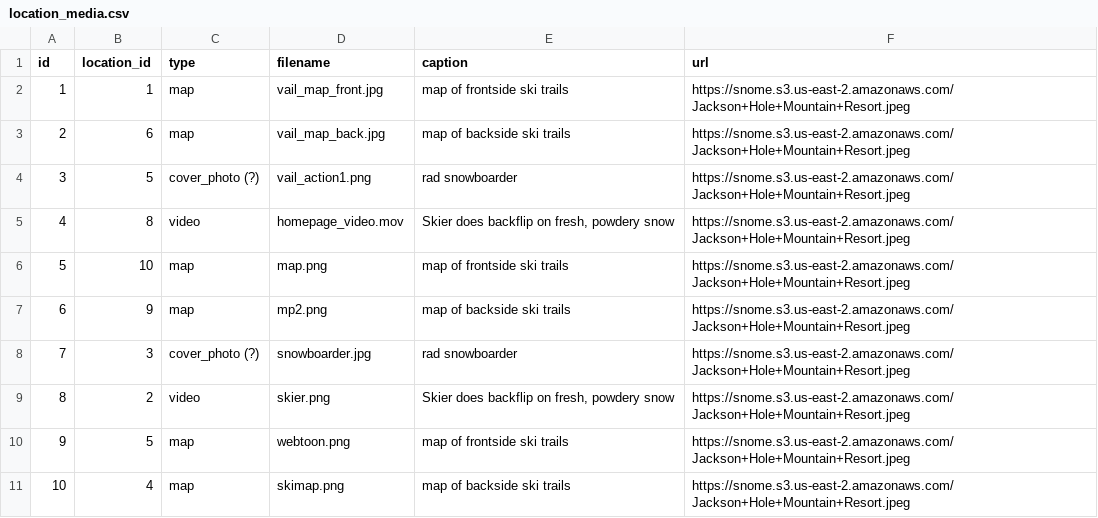
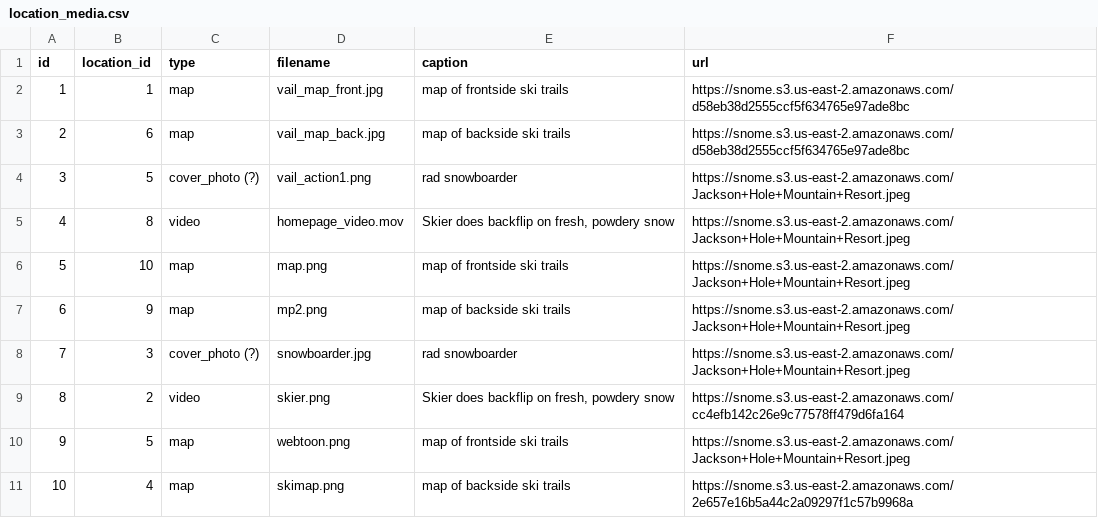
Before and after one commit to Snome-Snow-Home/Snome, a CSV file: backend/database/setup/test_data/location_media.csv, drawn as a sheet.

```diff
--- a/backend/database/setup/test_data/location_media.csv
+++ b/backend/database/setup/test_data/location_media.csv
@@ -1,4 +1,4 @@
 id,location_id,type,filename,caption,url
-1,1,map,vail_map_front.jpg,map of frontside ski trails,https://snome.s3.us-east-2.amazonaws.com/Jackson+Hole+Mountain+Resort.jpeg
-2,6,map,vail_map_back.jpg,map of backside ski trails,https://snome.s3.us-east-2.amazonaws.com/Jackson+Hole+Mountain+Resort.jpeg
+1,1,map,vail_map_front.jpg,map of frontside ski trails,https://snome.s3.us-east-2.amazonaws.com/d58eb38d2555ccf5f634765e97ade8bc
+2,6,map,vail_map_back.jpg,map of backside ski trails,https://snome.s3.us-east-2.amazonaws.com/d58eb38d2555ccf5f634765e97ade8bc
 3,5,cover_photo (?),vail_action1.png,rad snowboarder,https://snome.s3.us-east-2.amazonaws.com/Jackson+Hole+Mountain+Resort.jpeg
@@ -8,4 +8,4 @@ id,location_id,type,filename,caption,url
 7,3,cover_photo (?),snowboarder.jpg,rad snowboarder,https://snome.s3.us-east-2.amazonaws.com/Jackson+Hole+Mountain+Resort.jpeg
-8,2,video,skier.png,"Skier does backflip on fresh, powdery snow",https://snome.s3.us-east-2.amazonaws.com/Jackson+Hole+Mountain+Resort.jpeg
+8,2,video,skier.png,"Skier does backflip on fresh, powdery snow",https://snome.s3.us-east-2.amazonaws.com/cc4efb142c26e9c77578ff479d6fa164
 9,5,map,webtoon.png,map of frontside ski trails,https://snome.s3.us-east-2.amazonaws.com/Jackson+Hole+Mountain+Resort.jpeg
-10,4,map,skimap.png,map of backside ski trails,https://snome.s3.us-east-2.amazonaws.com/Jackson+Hole+Mountain+Resort.jpeg
+10,4,map,skimap.png,map of backside ski trails,https://snome.s3.us-east-2.amazonaws.com/2e657e16b5a44c2a09297f1c57b9968a
```
Also changed, not shown: 1 other file.
